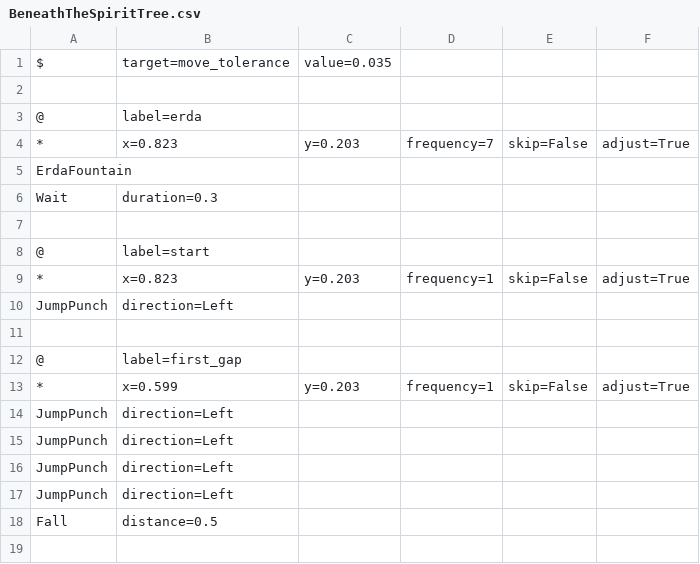
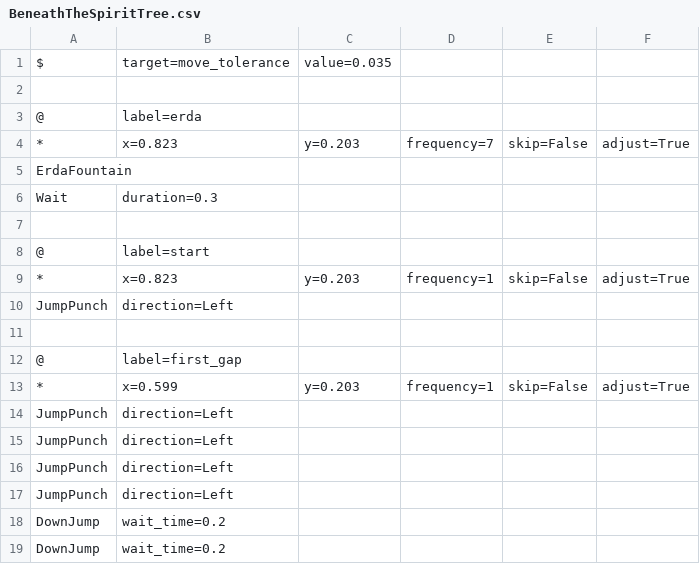
Before and after one commit to wanliAlex/easymaple, a CSV file: resources/routines/shade/BeneathTheSpiritTree.csv, drawn as a sheet.

Commit message:
add down_jump to basic component

```diff
--- a/resources/routines/shade/BeneathTheSpiritTree.csv
+++ b/resources/routines/shade/BeneathTheSpiritTree.csv
@@ -17,2 +17,3 @@ $, target=move_tolerance, value=0.035
     JumpPunch, direction=Left
-    Fall, distance=0.5
+    DownJump, wait_time=0.2
+    DownJump, wait_time=0.2
```
